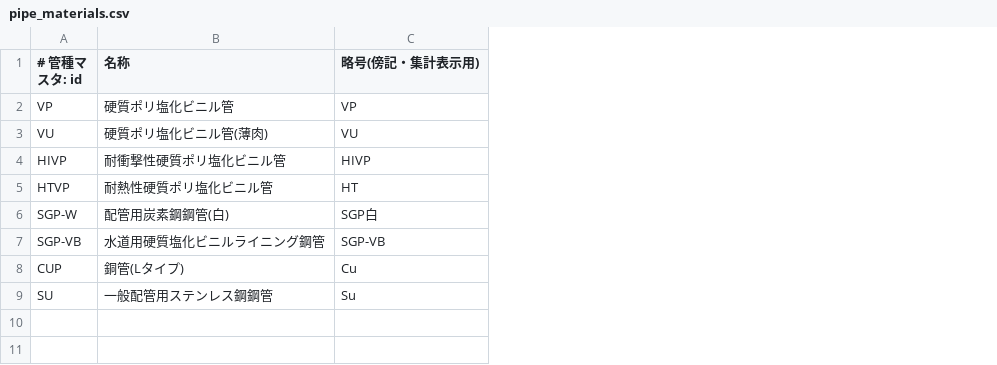
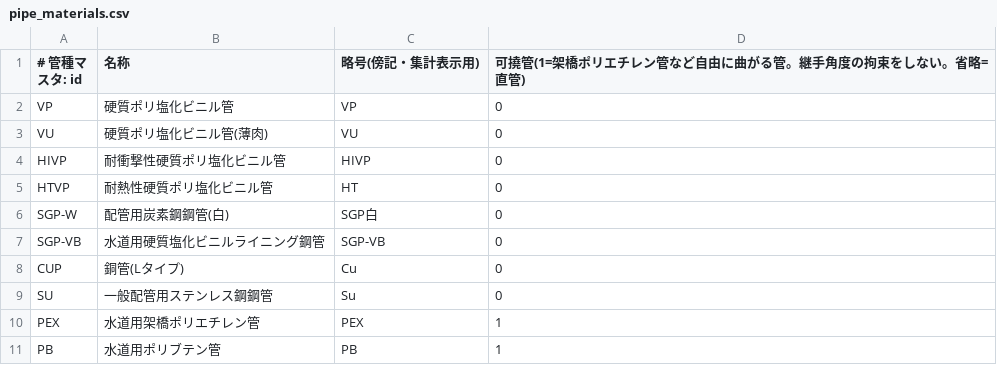
Before and after one commit to engmaebashi-code/mepcad, a CSV file: Sources/MepData/Resources/pipe_materials.csv, drawn as a sheet; the diff names each change by its address in the sheet, - before the commit and + after, or states it on an @@ line.

```diff
--- a/Sources/MepData/Resources/pipe_materials.csv
+++ b/Sources/MepData/Resources/pipe_materials.csv
+column D, rows 1-9: 可撓管(1=架橋ポリエチレン管など自由に曲がる管。継手角度の拘束をしない。省略=直管) | 0 | 0 | 0 | 0 | 0 | 0 | 0 | 0
+row 10: PEX | 水道用架橋ポリエチレン管 | PEX | 1
+row 11: PB | 水道用ポリブテン管 | PB | 1
```
Also changed, not shown: Sources/MepData/Resources/pipe_sizes.csv, 6 other files.
